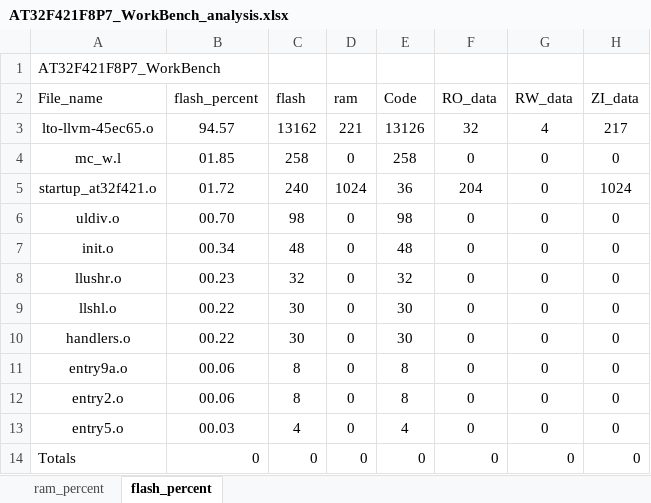
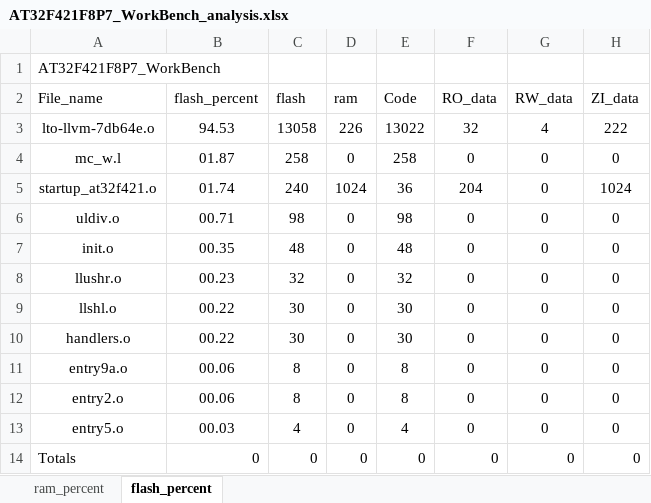
Before and after one commit to FW-Projects/FW433_send_receiver, an Excel workbook: 433_receiver/app/AT32F421F8P7_WorkBench/project/MDK_V5/AT32F421F8P7_WorkBench_analysis.xlsx, sheet flash_percent, drawn as a sheet; values as stored, in another font and other column widths than the file's, no borders; charts and pictures and table styles not drawn; removed rows and columns are numbered as before the commit, all else as after; the diff names each change by its address in the sheet, - before the commit and + after, or states it on an @@ line.

```diff
--- a/433_receiver/app/AT32F421F8P7_WorkBench/project/MDK_V5/AT32F421F8P7_WorkBench_analysis.xlsx (sheet flash_percent)
+++ b/433_receiver/app/AT32F421F8P7_WorkBench/project/MDK_V5/AT32F421F8P7_WorkBench_analysis.xlsx (sheet flash_percent)
-row 3: lto-llvm-45ec65.o | 94.57 | 13162 | 221 | 13126 | 32 | 4 | 217
+row 3: lto-llvm-7db64e.o | 94.53 | 13058 | 226 | 13022 | 32 | 4 | 222
-B4 (flash_percent): 01.85
+B4 (flash_percent): 01.87
-B5 (flash_percent): 01.72
+B5 (flash_percent): 01.74
-B6 (flash_percent): 00.70
+B6 (flash_percent): 00.71
-B7 (flash_percent): 00.34
+B7 (flash_percent): 00.35
```
Also changed, not shown: sheet ram_percent, charts or pictures, 24 other files.
